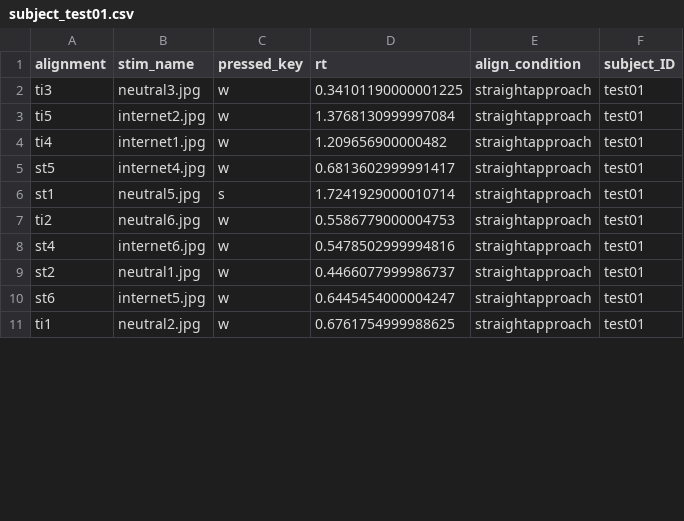
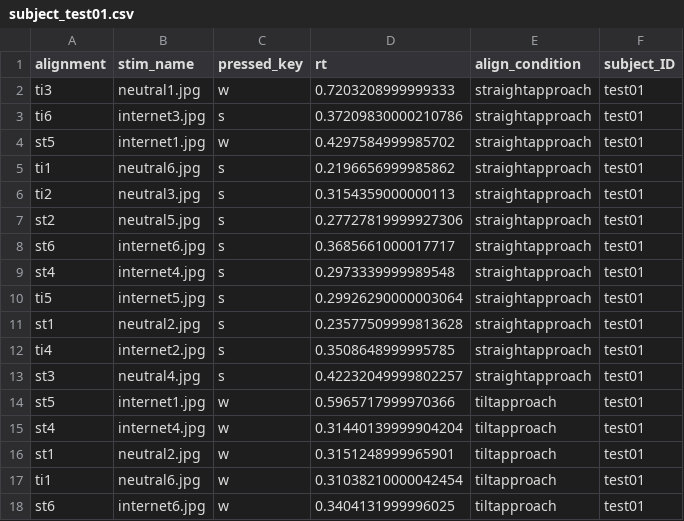
Before and after one commit to kai-nehler/AAT, a CSV file: data/subject_test01.csv, drawn as a sheet; only a part is shown; the diff covers the shown part only.

```diff
--- a/data/subject_test01.csv
+++ b/data/subject_test01.csv
@@ -1,11 +1,18 @@
 alignment,stim_name,pressed_key,rt,align_condition,subject_ID
-ti3,neutral3.jpg,w,0.34101190000001225,straightapproach,test01
-ti5,internet2.jpg,w,1.3768130999997084,straightapproach,test01
-ti4,internet1.jpg,w,1.209656900000482,straightapproach,test01
-st5,internet4.jpg,w,0.6813602999991417,straightapproach,test01
-st1,neutral5.jpg,s,1.7241929000010714,straightapproach,test01
-ti2,neutral6.jpg,w,0.5586779000004753,straightapproach,test01
-st4,internet6.jpg,w,0.5478502999994816,straightapproach,test01
-st2,neutral1.jpg,w,0.4466077999986737,straightapproach,test01
-st6,internet5.jpg,w,0.6445454000004247,straightapproach,test01
-ti1,neutral2.jpg,w,0.6761754999988625,straightapproach,test01
+ti3,neutral1.jpg,w,0.7203208999999333,straightapproach,test01
+ti6,internet3.jpg,s,0.37209830000210786,straightapproach,test01
+st5,internet1.jpg,w,0.4297584999985702,straightapproach,test01
+ti1,neutral6.jpg,s,0.2196656999985862,straightapproach,test01
+ti2,neutral3.jpg,s,0.3154359000000113,straightapproach,test01
+st2,neutral5.jpg,s,0.27727819999927306,straightapproach,test01
+st6,internet6.jpg,s,0.3685661000017717,straightapproach,test01
+st4,internet4.jpg,s,0.2973339999989548,straightapproach,test01
+ti5,internet5.jpg,s,0.29926290000003064,straightapproach,test01
+st1,neutral2.jpg,s,0.23577509999813628,straightapproach,test01
+ti4,internet2.jpg,s,0.3508648999995785,straightapproach,test01
+st3,neutral4.jpg,s,0.42232049999802257,straightapproach,test01
+st5,internet1.jpg,w,0.5965717999970366,tiltapproach,test01
+st4,internet4.jpg,w,0.31440139999904204,tiltapproach,test01
+st1,neutral2.jpg,w,0.3151248999965901,tiltapproach,test01
+ti1,neutral6.jpg,w,0.31038210000042454,tiltapproach,test01
+st6,internet6.jpg,w,0.3404131999996025,tiltapproach,test01
```
Also changed, not shown: 5 added rows and 5 edited cells elsewhere in this file, 1 other file.
